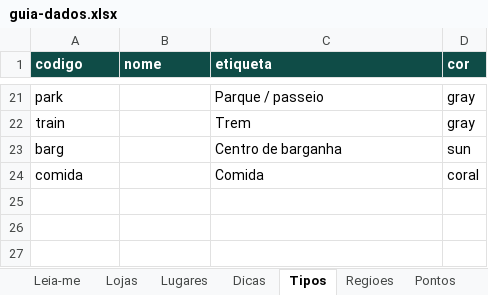
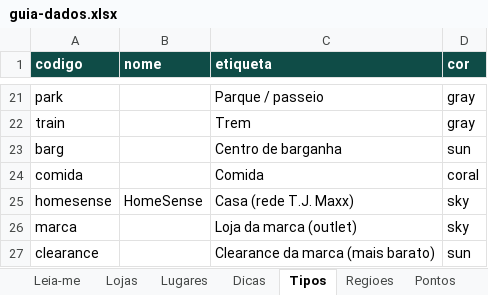
Before and after one commit to Betobarbosa-collab/Guia-Orlando, an Excel workbook: planilha/guia-dados.xlsx, sheet Tipos, drawn as a sheet; only a part is shown, gaps mark what is left out; values as stored, in another font and other column widths than the file's, no borders; the diff names each change by its address in the sheet, - before the commit and + after, or states it on an @@ line.

```diff
--- a/planilha/guia-dados.xlsx (sheet Tipos)
+++ b/planilha/guia-dados.xlsx (sheet Tipos)
+row 25: homesense | HomeSense | Casa (rede T.J. Maxx) | sky
+row 26: marca |  | Loja da marca (outlet) | sky
+row 27: clearance |  | Clearance da marca (mais barato) | sun
```
Also changed, not shown: sheet Pontos, sheet Regioes, sheet Dicas, sheet Leia-me, sheet Pedidos, sheet Pessoas, 2 more sheets, other sheet tabs.
